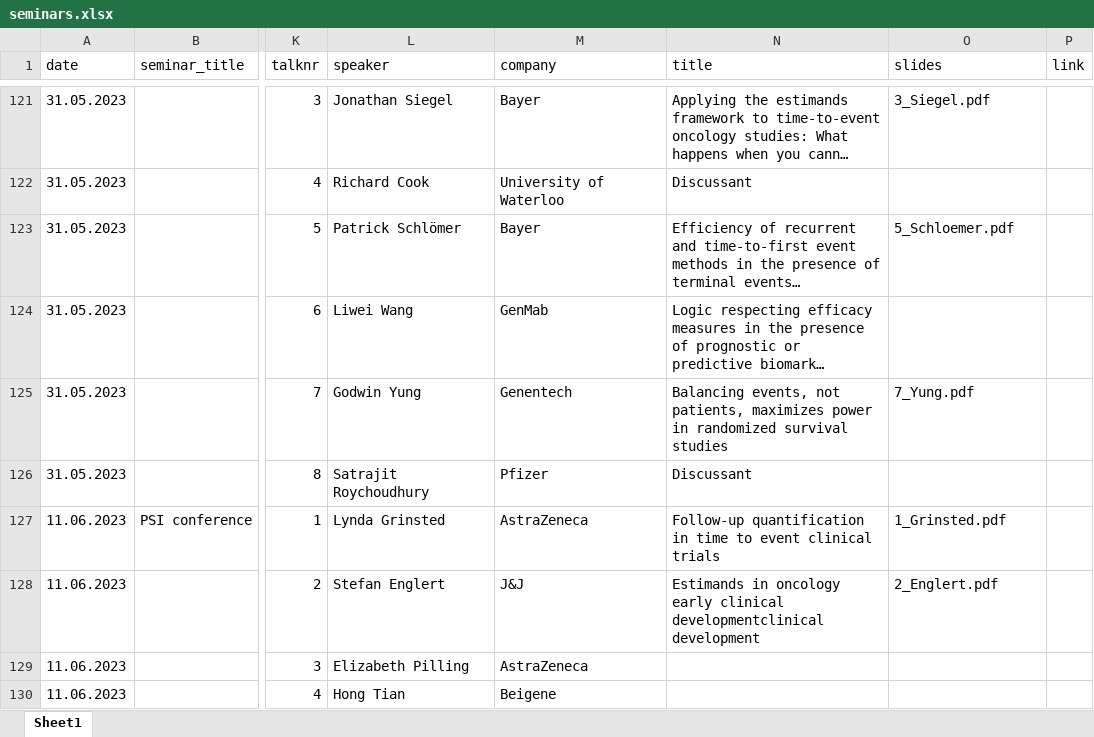
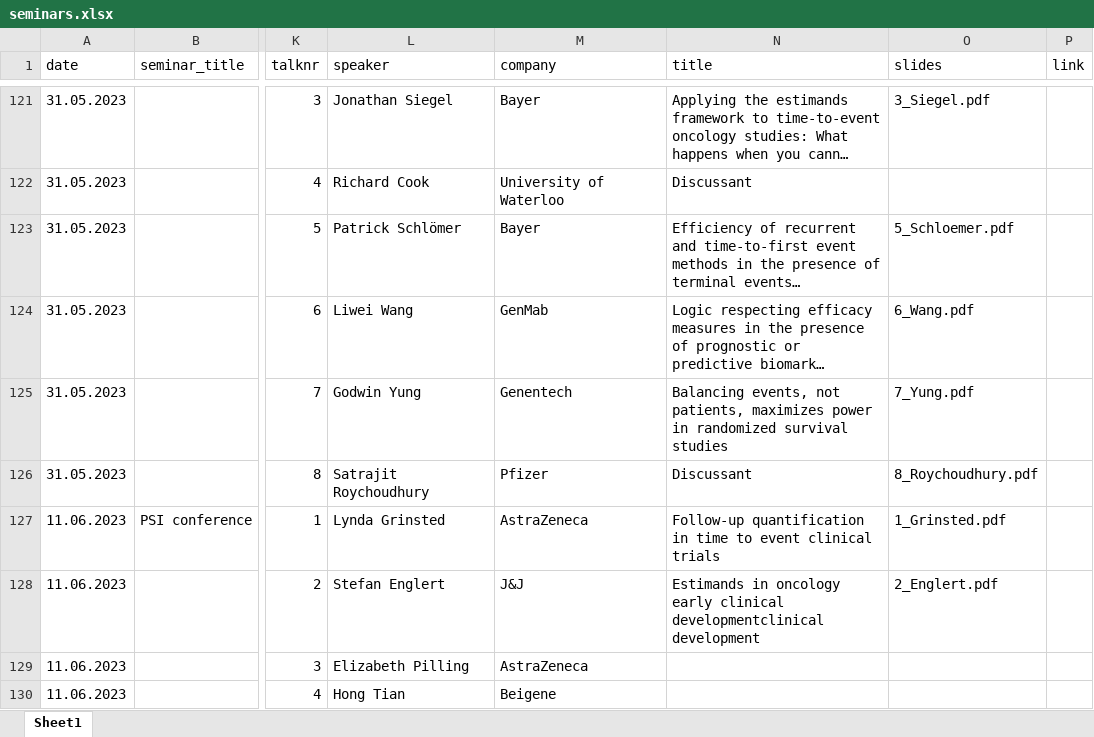
Before and after one commit to oncoestimand/oncowg_webpage, an Excel workbook: data/seminars.xlsx, sheet Sheet1, drawn as a sheet; only a part is shown, gaps mark what is left out; long unchanged cells end in …; values as stored, in another font and other column widths than the file's, no borders; the diff names each change by its address in the sheet, - before the commit and + after, or states it on an @@ line.

```diff
--- a/data/seminars.xlsx (sheet Sheet1)
+++ b/data/seminars.xlsx (sheet Sheet1)
-O124 (slides): (empty)
+O124 (slides): 6_Wang.pdf
-O126 (slides): (empty)
+O126 (slides): 8_Roychoudhury.pdf
```
Also changed, not shown: 28 other files.
